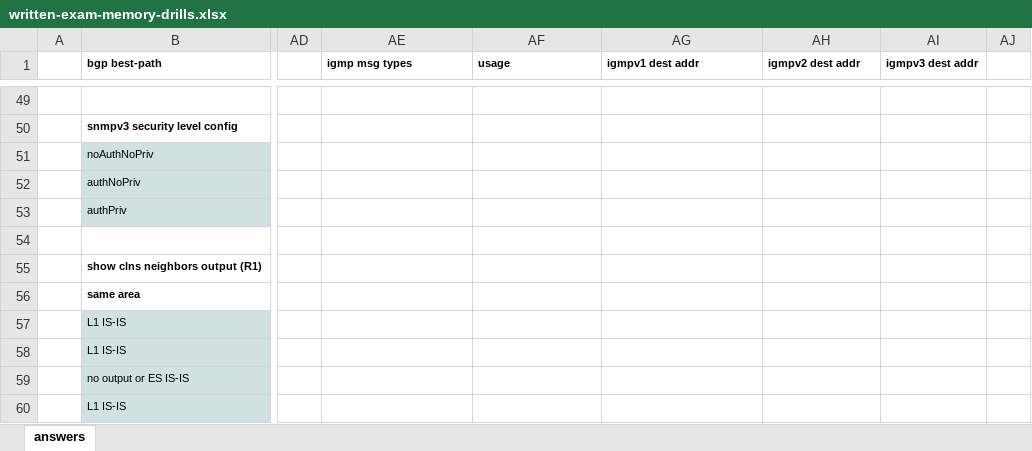
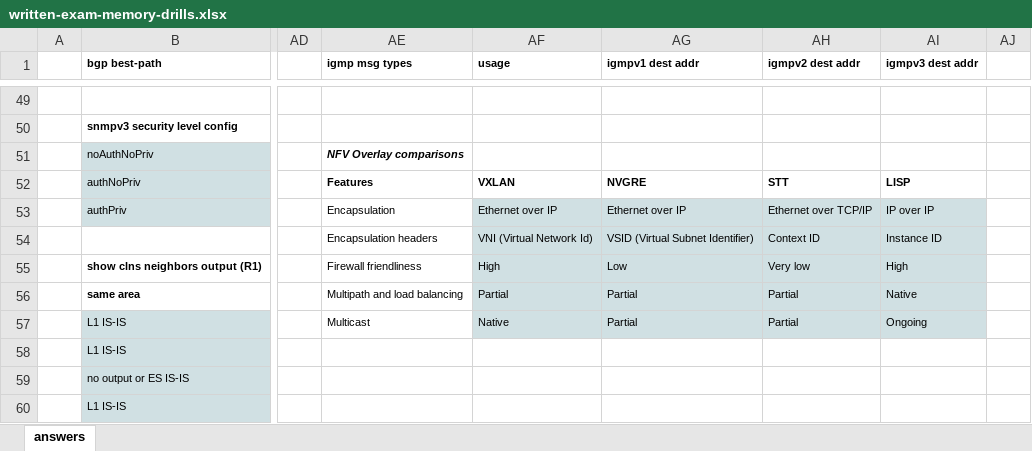
Before and after one commit to thelantamer/notes, an Excel workbook: written-exam-memory-drills.xlsx, sheet answers, drawn as a sheet; only a part is shown, gaps mark what is left out; values as stored, in another font and other column widths than the file's, no borders; the diff names each change by its address in the sheet, - before the commit and + after, or states it on an @@ line.

```diff
--- a/written-exam-memory-drills.xlsx (sheet answers)
+++ b/written-exam-memory-drills.xlsx (sheet answers)
-AE51 (igmp msg types): (empty)
+AE51 (igmp msg types): NFV Overlay comparisons
-AE52 (igmp msg types): (empty)
+AE52 (igmp msg types): Features
-AF52 (usage): (empty)
+AF52 (usage): VXLAN
-AG52 (igmpv1 dest addr): (empty)
+AG52 (igmpv1 dest addr): NVGRE
-AH52 (igmpv2 dest addr): (empty)
+AH52 (igmpv2 dest addr): STT
-AI52 (igmpv3 dest addr): (empty)
+AI52 (igmpv3 dest addr): LISP
-AE53 (igmp msg types): (empty)
+AE53 (igmp msg types): Encapsulation
-AF53 (usage): (empty)
+AF53 (usage): Ethernet over IP
-AF53:AI57 fill: none
+AF53:AI57 fill: #D0E0E3
-AG53 (igmpv1 dest addr): (empty)
+AG53 (igmpv1 dest addr): Ethernet over IP
-AH53 (igmpv2 dest addr): (empty)
+AH53 (igmpv2 dest addr): Ethernet over TCP/IP
-AI53 (igmpv3 dest addr): (empty)
+AI53 (igmpv3 dest addr): IP over IP
-AE54 (igmp msg types): (empty)
+AE54 (igmp msg types): Encapsulation headers
-AF54 (usage): (empty)
+AF54 (usage): VNI (Virtual Network Id)
-AG54 (igmpv1 dest addr): (empty)
+AG54 (igmpv1 dest addr): VSID (Virtual Subnet Identifier)
-AH54 (igmpv2 dest addr): (empty)
+AH54 (igmpv2 dest addr): Context ID
-AI54 (igmpv3 dest addr): (empty)
+AI54 (igmpv3 dest addr): Instance ID
-AE55 (igmp msg types): (empty)
+AE55 (igmp msg types): Firewall friendliness
-AF55 (usage): (empty)
+AF55 (usage): High
-AG55 (igmpv1 dest addr): (empty)
+AG55 (igmpv1 dest addr): Low
-AH55 (igmpv2 dest addr): (empty)
+AH55 (igmpv2 dest addr): Very low
-AI55 (igmpv3 dest addr): (empty)
+AI55 (igmpv3 dest addr): High
-AE56 (igmp msg types): (empty)
+AE56 (igmp msg types): Multipath and load balancing
-AF56 (usage): (empty)
+AF56 (usage): Partial
-AG56:AG57 (igmpv1 dest addr): (empty)
+AG56:AG57 (igmpv1 dest addr): Partial
-AH56:AH57 (igmpv2 dest addr): (empty)
+AH56:AH57 (igmpv2 dest addr): Partial
-AI56 (igmpv3 dest addr): (empty)
+AI56 (igmpv3 dest addr): Native
-AE57 (igmp msg types): (empty)
+AE57 (igmp msg types): Multicast
-AF57 (usage): (empty)
+AF57 (usage): Native
-AI57 (igmpv3 dest addr): (empty)
+AI57 (igmpv3 dest addr): Ongoing
```
Also changed, not shown: written-blueprint-checklist.xlsx, 3 other files.
